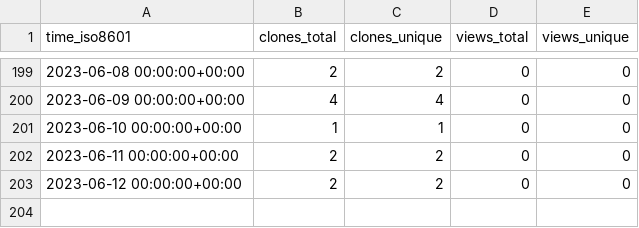
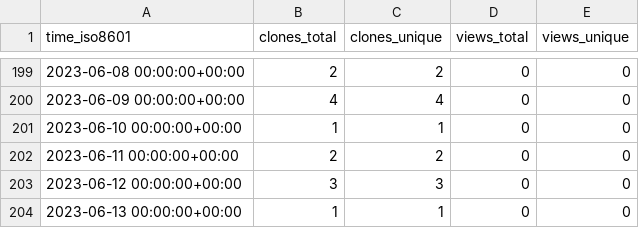
Before and after one commit to sarkar-s/CoRe, a CSV file: sarkar-s/CoRe/ghrs-data/views_clones_aggregate.csv, drawn as a sheet; only a part is shown, gaps mark what is left out.

```diff
--- a/sarkar-s/CoRe/ghrs-data/views_clones_aggregate.csv
+++ b/sarkar-s/CoRe/ghrs-data/views_clones_aggregate.csv
@@ -202,2 +202,3 @@ time_iso8601,clones_total,clones_unique,views_total,views_unique
 2023-06-11 00:00:00+00:00,2,2,0,0
-2023-06-12 00:00:00+00:00,2,2,0,0
+2023-06-12 00:00:00+00:00,3,3,0,0
+2023-06-13 00:00:00+00:00,1,1,0,0
```
Also changed, not shown: 1 other file.
